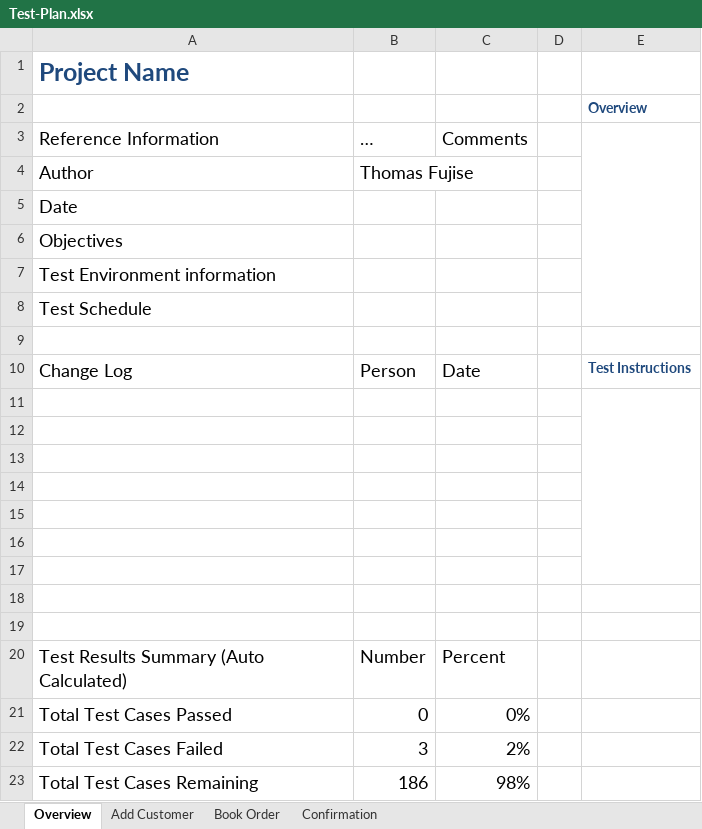
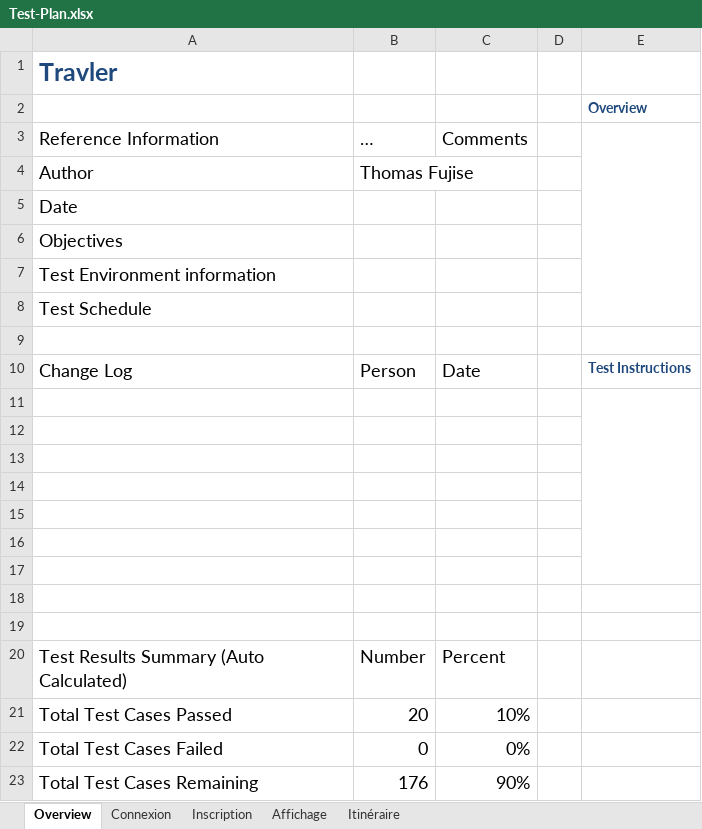
Before and after one commit to thomasFJS/ProjectTPI, an Excel workbook: docs/testing plan/Test-Plan.xlsx, sheet Overview, drawn as a sheet; values as stored, in another font and other column widths than the file's, no borders; table styles not drawn; removed rows and columns are numbered as before the commit, all else as after; the diff names each change by its address in the sheet, - before the commit and + after, or states it on an @@ line.

Commit message:
Avancement plan de test

```diff
--- a/docs/testing plan/Test-Plan.xlsx (sheet Overview)
+++ b/docs/testing plan/Test-Plan.xlsx (sheet Overview)
-sheet tab: Add Customer
+sheet tab: Connexion
-sheet tab: Book Order
+sheet tab: Inscription
-sheet tab: Confirmation
+sheet tab: Affichage
+sheet tab: Itinéraire
-A1: Project Name
+A1: Travler
+row 21: Total Test Cases Passed | 20 | 10%
-A22: Total Test Cases Passed
+A22: Total Test Cases Failed
-row 22: Total Test Cases Failed | 3 | 2%
-B23: 186
+B23: 176
-C23: 98%
+C23: 90%
```
Also changed, not shown: sheet Affichage, sheet Connexion, sheet Inscription, formulas that keep their value, docs/planning/TF_PlanificationProjet.xlsx, 14 other files.
